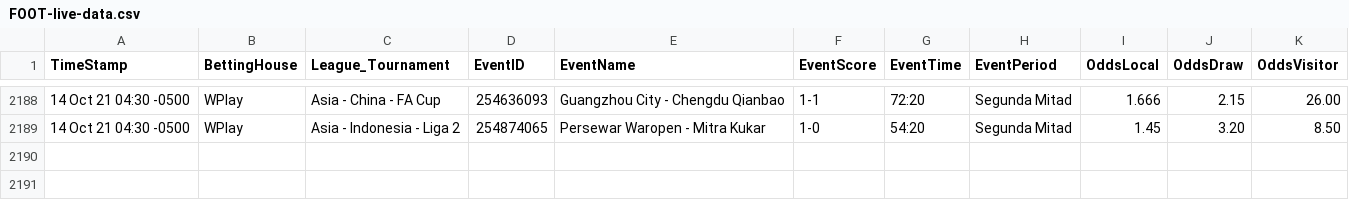
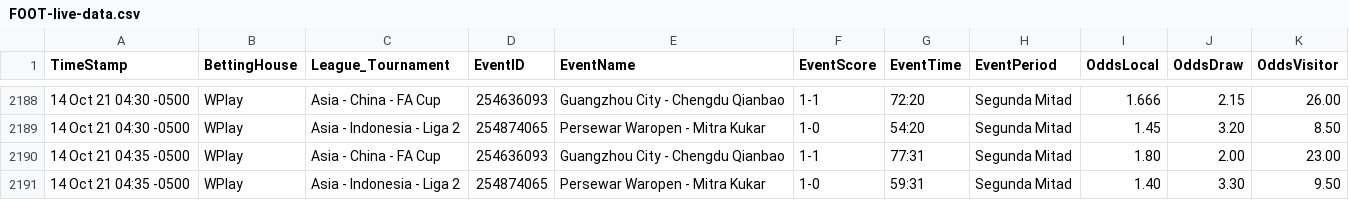
Before and after one commit to cjgorricho/curso-golang, a CSV file: pruebas/colly/FOOT-live-data.csv, drawn as a sheet; only a part is shown, gaps mark what is left out.

Commit message:
update FOOT data

```diff
--- a/pruebas/colly/FOOT-live-data.csv
+++ b/pruebas/colly/FOOT-live-data.csv
@@ -2189 +2189,3 @@ TimeStamp,BettingHouse,League_Tournament,EventID,EventName,EventScore,EventTime,
 14 Oct 21 04:30 -0500,WPlay,Asia - Indonesia - Liga 2,254874065,Persewar Waropen - Mitra Kukar,1-0,54:20,Segunda Mitad,1.45,3.20,8.50
+14 Oct 21 04:35 -0500,WPlay,Asia - China - FA Cup,254636093,Guangzhou City - Chengdu Qianbao,1-1,77:31,Segunda Mitad,1.80,2.00,23.00
+14 Oct 21 04:35 -0500,WPlay,Asia - Indonesia - Liga 2,254874065,Persewar Waropen - Mitra Kukar,1-0,59:31,Segunda Mitad,1.40,3.30,9.50
```
